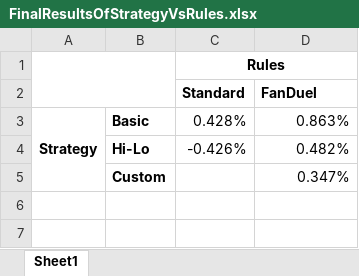
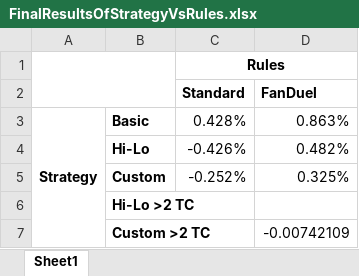
Before and after one commit to Real1236/BlackjackSimulator, an Excel workbook: src/main/resources/analytics/results/FinalResultsOfStrategyVsRules.xlsx, sheet Sheet1, drawn as a sheet; values as stored, in another font and other column widths than the file's, no borders; removed rows and columns are numbered as before the commit, all else as after; the diff names each change by its address in the sheet, - before the commit and + after, or states it on an @@ line.

Commit message:
Updated summary excel

```diff
--- a/src/main/resources/analytics/results/FinalResultsOfStrategyVsRules.xlsx (sheet Sheet1)
+++ b/src/main/resources/analytics/results/FinalResultsOfStrategyVsRules.xlsx (sheet Sheet1)
-row 5:  | Custom |  | 0.347%
+row 5:  | Custom | -0.252% | 0.325%
+row 6:  | Hi-Lo >2 TC
+row 7:  | Custom >2 TC |  | -0.00742109
```
